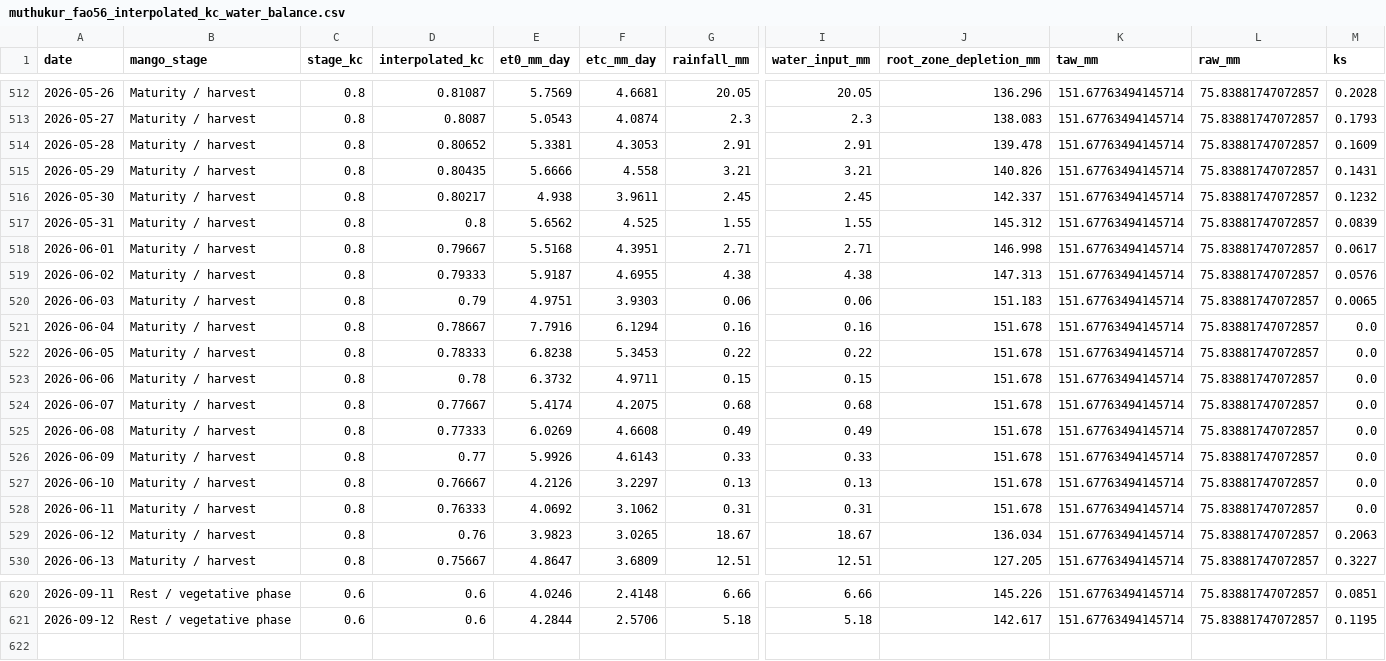
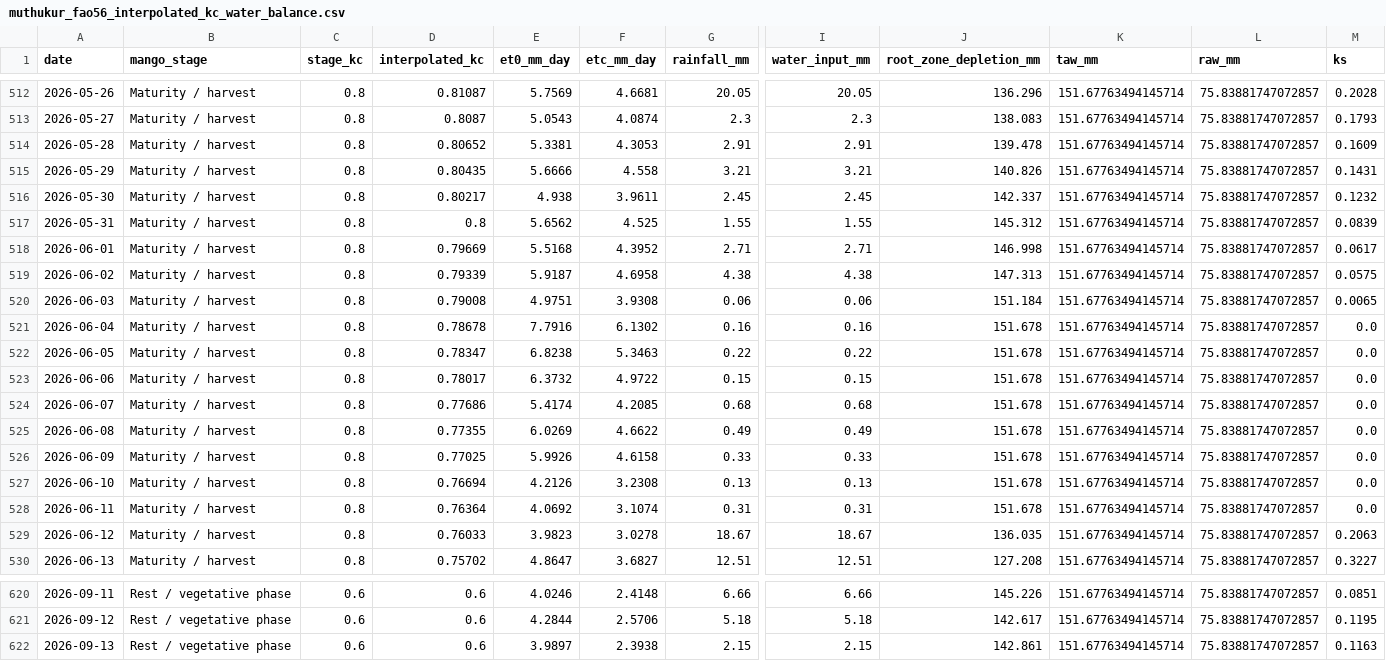
Before and after one commit to vanaprashanth/mango-digital-twin, a CSV file: data/processed/muthukur_fao56_interpolated_kc_water_balance.csv, drawn as a sheet; only a part is shown, gaps mark what is left out; rows hold the shown columns only; the diff covers the shown part only; the diff names each change by its address in the sheet, - before the commit and + after, or states it on an @@ line.

```diff
--- a/data/processed/muthukur_fao56_interpolated_kc_water_balance.csv
+++ b/data/processed/muthukur_fao56_interpolated_kc_water_balance.csv
-D518 (interpolated_kc): 0.79667
+D518 (interpolated_kc): 0.79669
-F518 (etc_mm_day): 4.3951
+F518 (etc_mm_day): 4.3952
-D519 (interpolated_kc): 0.79333
+D519 (interpolated_kc): 0.79339
-F519 (etc_mm_day): 4.6955
+F519 (etc_mm_day): 4.6958
-M519 (ks): 0.0576
+M519 (ks): 0.0575
-D520 (interpolated_kc): 0.79
+D520 (interpolated_kc): 0.79008
-F520 (etc_mm_day): 3.9303
+F520 (etc_mm_day): 3.9308
-J520 (root_zone_depletion_mm): 151.183
+J520 (root_zone_depletion_mm): 151.184
-D521 (interpolated_kc): 0.78667
+D521 (interpolated_kc): 0.78678
-F521 (etc_mm_day): 6.1294
+F521 (etc_mm_day): 6.1302
-D522 (interpolated_kc): 0.78333
+D522 (interpolated_kc): 0.78347
-F522 (etc_mm_day): 5.3453
+F522 (etc_mm_day): 5.3463
-D523 (interpolated_kc): 0.78
+D523 (interpolated_kc): 0.78017
-F523 (etc_mm_day): 4.9711
+F523 (etc_mm_day): 4.9722
-D524 (interpolated_kc): 0.77667
+D524 (interpolated_kc): 0.77686
-F524 (etc_mm_day): 4.2075
+F524 (etc_mm_day): 4.2085
-D525 (interpolated_kc): 0.77333
+D525 (interpolated_kc): 0.77355
-F525 (etc_mm_day): 4.6608
+F525 (etc_mm_day): 4.6622
-D526 (interpolated_kc): 0.77
+D526 (interpolated_kc): 0.77025
-F526 (etc_mm_day): 4.6143
+F526 (etc_mm_day): 4.6158
-D527 (interpolated_kc): 0.76667
+D527 (interpolated_kc): 0.76694
-F527 (etc_mm_day): 3.2297
+F527 (etc_mm_day): 3.2308
-D528 (interpolated_kc): 0.76333
+D528 (interpolated_kc): 0.76364
-F528 (etc_mm_day): 3.1062
+F528 (etc_mm_day): 3.1074
-D529 (interpolated_kc): 0.76
+D529 (interpolated_kc): 0.76033
-F529 (etc_mm_day): 3.0265
+F529 (etc_mm_day): 3.0278
-J529 (root_zone_depletion_mm): 136.034
+J529 (root_zone_depletion_mm): 136.035
-D530 (interpolated_kc): 0.75667
+D530 (interpolated_kc): 0.75702
-F530 (etc_mm_day): 3.6809
+F530 (etc_mm_day): 3.6827
-J530 (root_zone_depletion_mm): 127.205
+J530 (root_zone_depletion_mm): 127.208
+row 622: 2026-09-13 | Rest / vegetative phase | 0.6 | 0.6 | 3.9897 | 2.3938 | 2.15 | 2.15 | 142.861 | 151.67763494145714 | 75.83881747072857 | 0.1163
```
Also changed, not shown: 117 edited cells elsewhere in this file, data/processed/muthukur_combined_feature_table.csv, data/processed/muthukur_fao56_model_comparison.csv, 13 other files.
